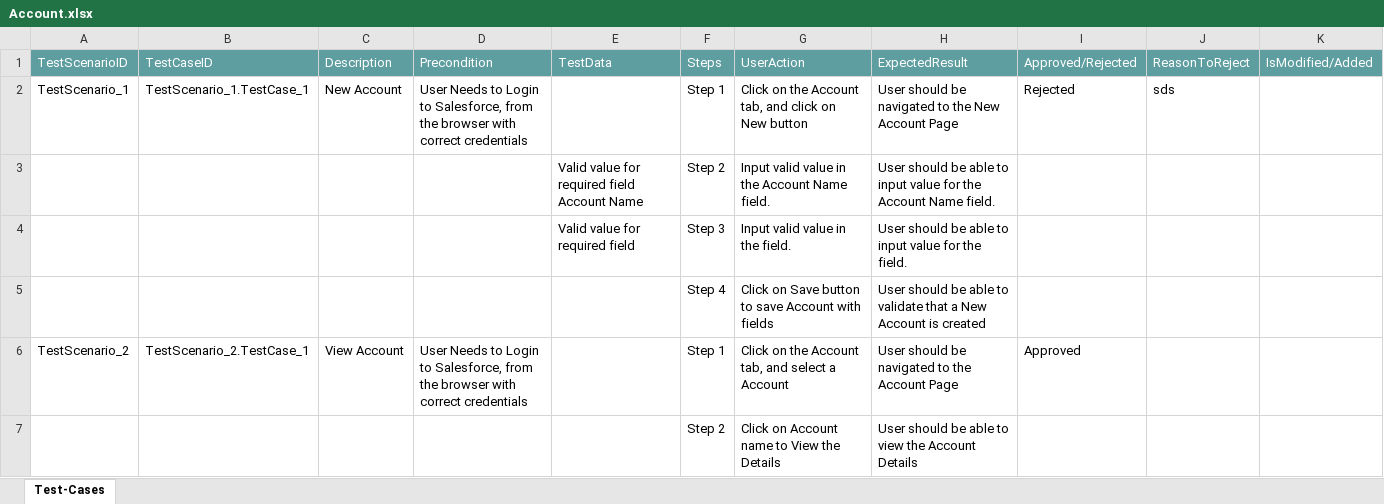
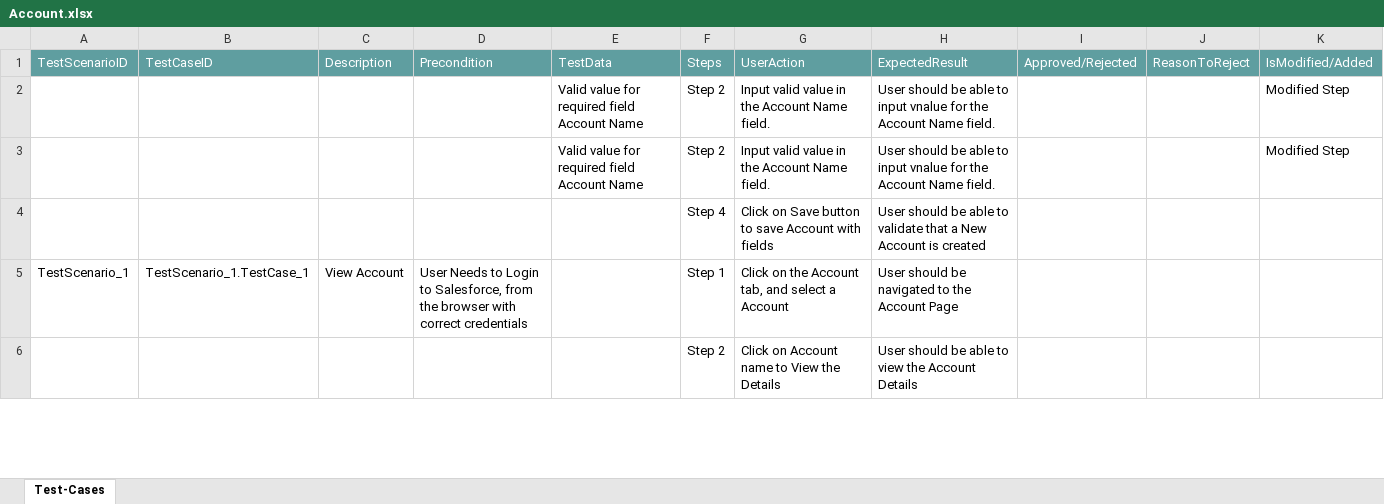
Before and after one commit to ShaikMohamedIrfan/TestingCycle, an Excel workbook: Account.xlsx, sheet Test-Cases, drawn as a sheet; only a part is shown; values as stored, in another font and other column widths than the file's, no borders; table styles not drawn; removed rows and columns are numbered as before the commit, all else as after; the diff covers the shown part only; the diff names each change by its address in the sheet, - before the commit and + after, or states it on an @@ line.

Commit message:
Initial Commit for Verification of Test cases

```diff
--- a/Account.xlsx (sheet Test-Cases)
+++ b/Account.xlsx (sheet Test-Cases)
-row 2: TestScenario_1 | TestScenario_1.TestCase_1 | New Account | User Needs to Login to Salesforce, from the browser with correct credentials |  | Step 1 | Click on the Account tab, and click on New button | User should be navigated to the New Account Page | Rejected | sds
-H2: …to input value for the…
+H2: …to input vnalue for the…
-K2: (empty)
+K2: Modified Step
-row 4:  |  |  |  | Valid value for required field | Step 3 | Input valid value in the field. | User should be able to input value for the field.
+row 3:  |  |  |  | Valid value for required field Account Name | Step 2 | Input valid value in the Account Name field. | User should be able to input vnalue for the Account Name field. |  |  | Modified Step
-A5: TestScenario_2
+A5: TestScenario_1
-B5: TestScenario_2.TestCase_1
+B5: TestScenario_1.TestCase_1
-I5: Approved
+I5: (empty)
```
Also changed, not shown: 7 edited cells elsewhere in this sheet.
